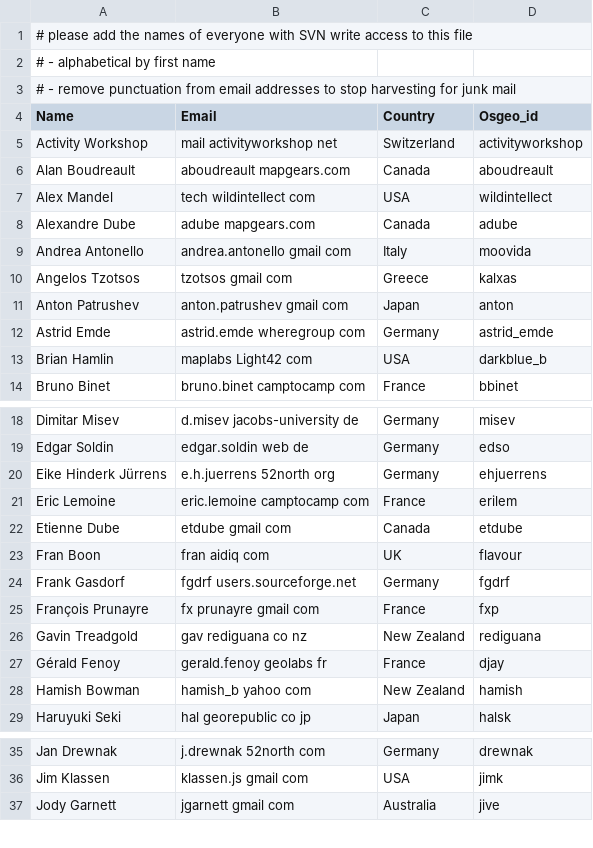
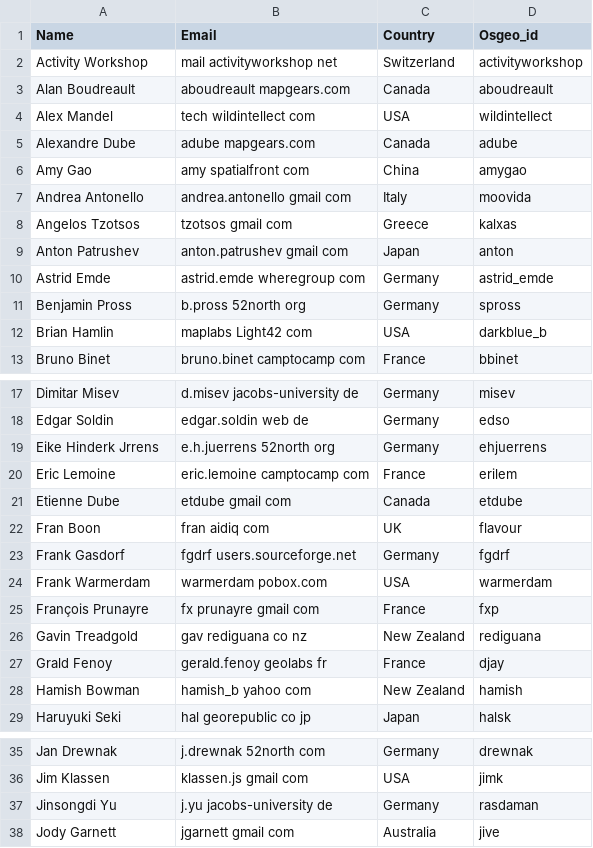
Before and after one commit to chiossif/OSGeo-Live-el, a CSV file: contributors.csv, drawn as a sheet; only a part is shown, gaps mark what is left out; the diff covers the shown part only.

```diff
--- a/contributors.csv
+++ b/contributors.csv
@@ -1,4 +1 @@
-# please add the names of everyone with SVN write access to this file
-#  - alphabetical by first name
-#  - remove punctuation from email addresses to stop harvesting for junk mail
 Name,Email,Country,Osgeo_id
@@ -8,2 +5,3 @@ Alex Mandel,tech wildintellect com,USA,wildintellect
 Alexandre Dube,adube mapgears.com,Canada,adube
+Amy Gao,amy spatialfront com,China,amygao
 Andrea Antonello,andrea.antonello gmail com,Italy,moovida
@@ -12,2 +10,3 @@ Anton Patrushev,anton.patrushev gmail com,Japan,anton
 Astrid Emde,astrid.emde wheregroup com,Germany,astrid_emde
+Benjamin Pross,b.pross 52north org,Germany,spross
 Brian Hamlin,maplabs Light42 com,USA,darkblue_b
@@ -19,3 +18,3 @@ Dimitar Misev,d.misev jacobs-university de,Germany,misev
 Edgar Soldin,edgar.soldin web de,Germany,edso
-Eike Hinderk Jürrens,e.h.juerrens 52north org,Germany,ehjuerrens
+Eike Hinderk Jrrens,e.h.juerrens 52north org,Germany,ehjuerrens
 Eric Lemoine,eric.lemoine camptocamp com,France,erilem
@@ -24,5 +23,6 @@ Fran Boon,fran aidiq com,UK,flavour
 Frank Gasdorf,fgdrf users.sourceforge.net,Germany,fgdrf
+Frank Warmerdam,warmerdam pobox.com,USA,warmerdam
 François Prunayre,fx prunayre gmail com,France,fxp
 Gavin Treadgold,gav rediguana co nz,New Zealand,rediguana
-Gérald Fenoy,gerald.fenoy geolabs fr,France,djay
+Grald Fenoy,gerald.fenoy geolabs fr,France,djay
 Hamish Bowman,hamish_b yahoo com,New Zealand,hamish
@@ -36,2 +36,3 @@ Jan Drewnak,j.drewnak 52north com,Germany,drewnak
 Jim Klassen,klassen.js gmail com,USA,jimk
+Jinsongdi Yu,j.yu jacobs-university de,Germany,rasdaman
 Jody Garnett,jgarnett gmail com,Australia,jive
```
Also changed, not shown: 1 added row elsewhere in this file, translators.csv, 3 other files.
